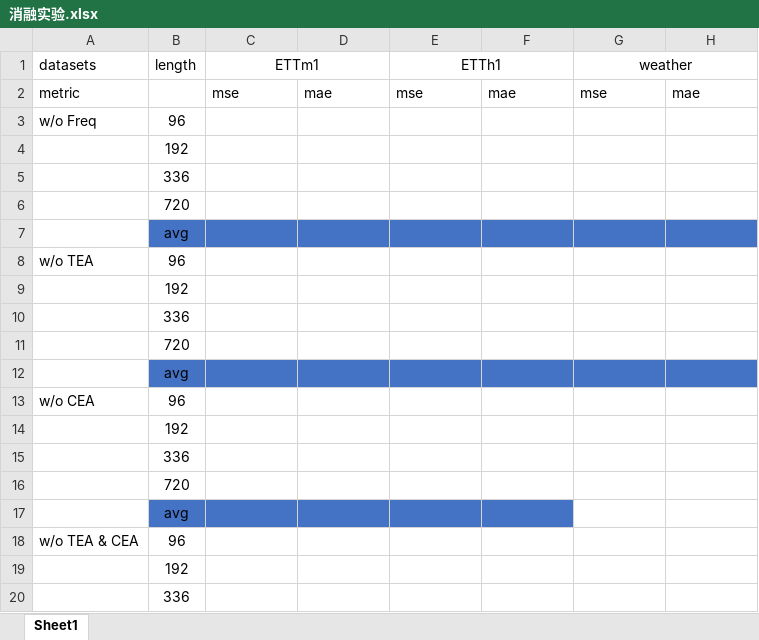
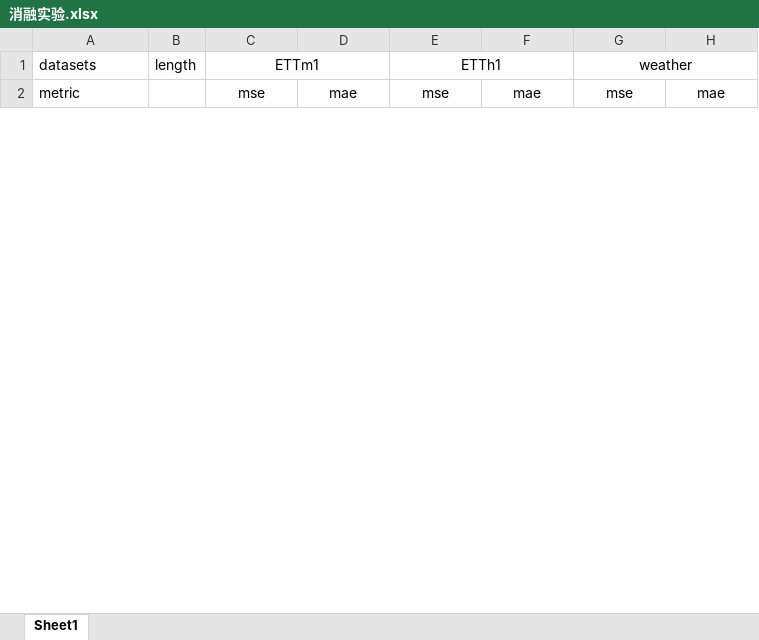
Before and after one commit to qincheng1234/FreTS, an Excel workbook: 消融实验.xlsx, sheet Sheet1, drawn as a sheet; only a part is shown; values as stored, in another font and other column widths than the file's, no borders; removed rows and columns are numbered as before the commit, all else as after; the diff covers the shown part only; the diff names each change by its address in the sheet, - before the commit and + after, or states it on an @@ line.

```diff
--- a/消融实验.xlsx (sheet Sheet1)
+++ b/消融实验.xlsx (sheet Sheet1)
-C2:H2 alignment: left
+C2:H2 alignment: center
-row 3: w/o Freq | 96
-row 4:  | 192
-row 5:  | 336
-row 6:  | 720
-row 7:  | avg
-row 8: w/o TEA | 96
-row 9:  | 192
-row 10:  | 336
-row 11:  | 720
-row 12:  | avg
-row 13: w/o CEA | 96
-row 14:  | 192
-row 15:  | 336
-row 16:  | 720
-row 17:  | avg
-row 18: w/o TEA & CEA | 96
-row 19:  | 192
-row 20:  | 336
```
Also changed, not shown: 25 added rows and 7 removed rows elsewhere in this sheet, 4 other files.
